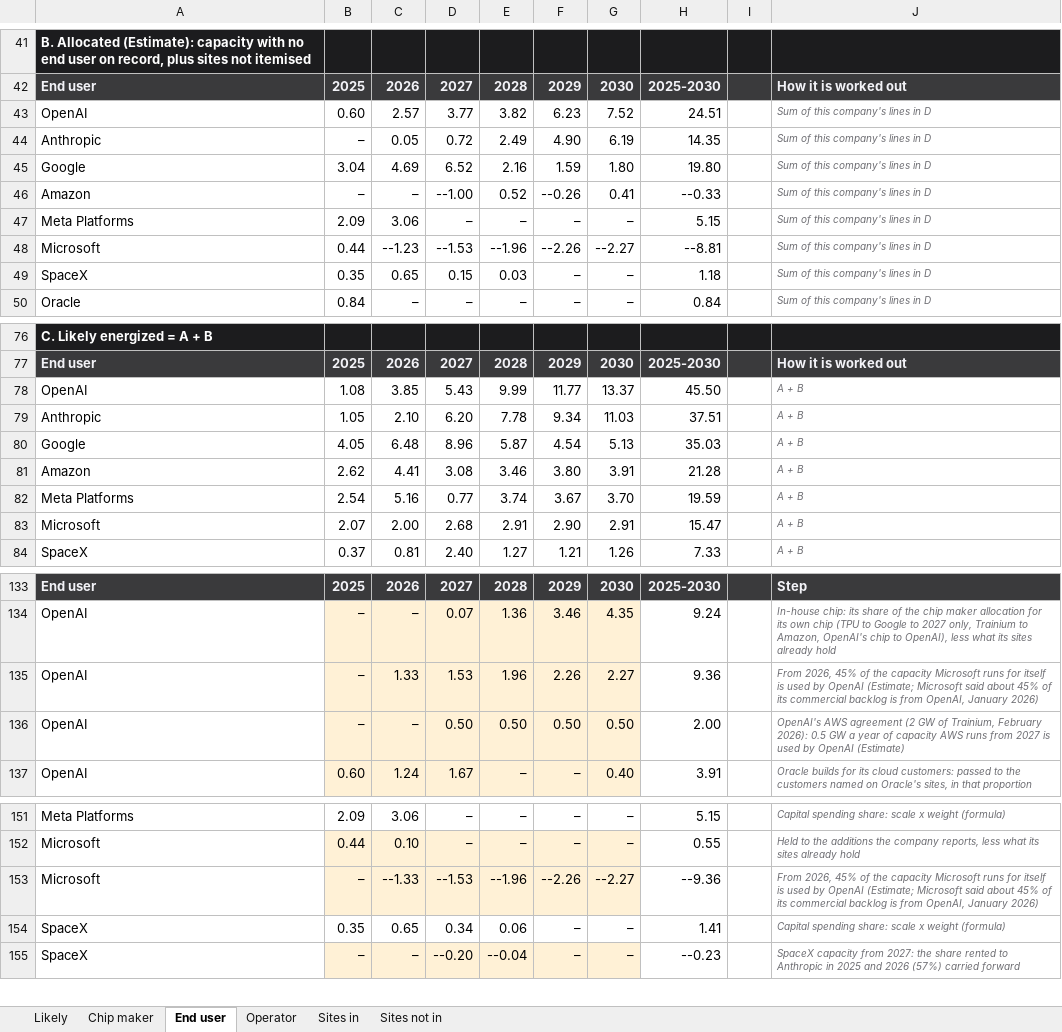
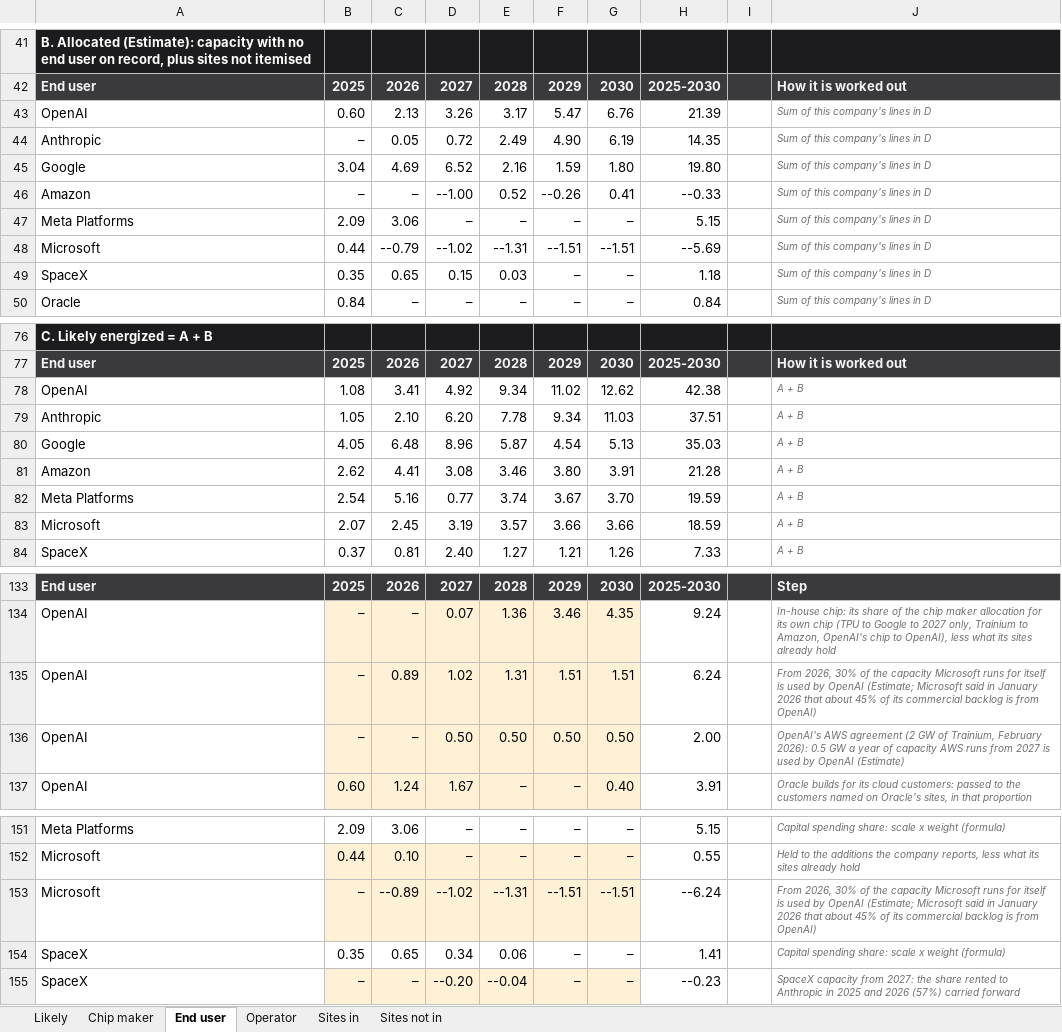
Before and after one commit to bernardhaswell/dcbuildsio, an Excel workbook: data/likely-energized-by-site.xlsx, sheet End user, drawn as a sheet; only a part is shown, gaps mark what is left out; values as stored, in another font and other column widths than the file's, no borders; removed rows and columns are numbered as before the commit, all else as after; the diff names each change by its address in the sheet, - before the commit and + after, or states it on an @@ line.

```diff
--- a/data/likely-energized-by-site.xlsx (sheet End user)
+++ b/data/likely-energized-by-site.xlsx (sheet End user)
-C43: 2.57
+C43: 2.13
-D43: 3.77
+D43: 3.26
-E43: 3.82
+E43: 3.17
-F43: 6.23
+F43: 5.47
-G43: 7.52
+G43: 6.76
-H43: 24.51
+H43: 21.39
-C48: --1.23
+C48: --0.79
-D48: --1.53
+D48: --1.02
-E48: --1.96
+E48: --1.31
-F48: --2.26
+F48: --1.51
-G48: --2.27
+G48: --1.51
-H48: --8.81
+H48: --5.69
-C78: 3.85
+C78: 3.41
-D78: 5.43
+D78: 4.92
-E78: 9.99
+E78: 9.34
-F78: 11.77
+F78: 11.02
-G78: 13.37
+G78: 12.62
-H78: 45.50
+H78: 42.38
-C83: 2.00
+C83: 2.45
-D83: 2.68
+D83: 3.19
-E83: 2.91
+E83: 3.57
-F83: 2.90
+F83: 3.66
-G83: 2.91
+G83: 3.66
-H83: 15.47
+H83: 18.59
-row 135: OpenAI | – | 1.33 | 1.53 | 1.96 | 2.26 | 2.27 | 9.36 |  | From 2026, 45% of the capacity Microsoft runs for itself is used by OpenAI (Estimate; Microsoft said about 45% of its commercial backlog is from OpenAI, January 2026)
+row 135: OpenAI | – | 0.89 | 1.02 | 1.31 | 1.51 | 1.51 | 6.24 |  | From 2026, 30% of the capacity Microsoft runs for itself is used by OpenAI (Estimate; Microsoft said in January 2026 that about 45% of its commercial backlog is from OpenAI)
-C153: --1.33
+C153: --0.89
-D153: --1.53
+D153: --1.02
-E153: --1.96
+E153: --1.31
-F153: --2.26
+F153: --1.51
-G153: --2.27
+G153: --1.51
-H153: --9.36
+H153: --6.24
-J153: From 2026, 45% of the capacity Microsoft runs for itself is used by OpenAI (Estimate; Microsoft said about 45% of its commercial backlog is from OpenAI, January 2026)
+J153: From 2026, 30% of the capacity Microsoft runs for itself is used by OpenAI (Estimate; Microsoft said in January 2026 that about 45% of its commercial backlog is from OpenAI)
```
Also changed, not shown: 4 other files.
